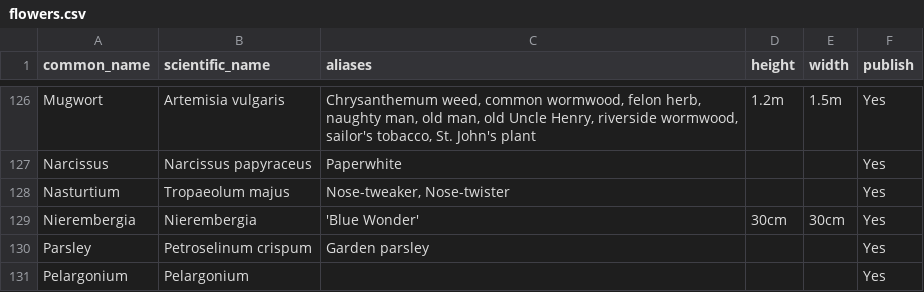
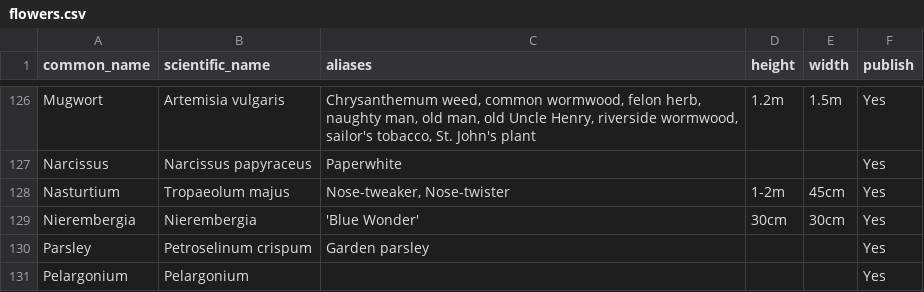
Before and after one commit to ronsavage/WWW-Garden-Design, a CSV file: data/flowers.csv, drawn as a sheet; only a part is shown, gaps mark what is left out.

```diff
--- a/data/flowers.csv
+++ b/data/flowers.csv
@@ -127,3 +127,3 @@
 "Narcissus","Narcissus papyraceus","Paperwhite","","","Yes"
-"Nasturtium","Tropaeolum majus","Nose-tweaker, Nose-twister","","","Yes"
+"Nasturtium","Tropaeolum majus","Nose-tweaker, Nose-twister","1-2m","45cm","Yes"
 "Nierembergia","Nierembergia","'Blue Wonder'","30cm","30cm","Yes"
```
Also changed, not shown: data/notes.csv.
